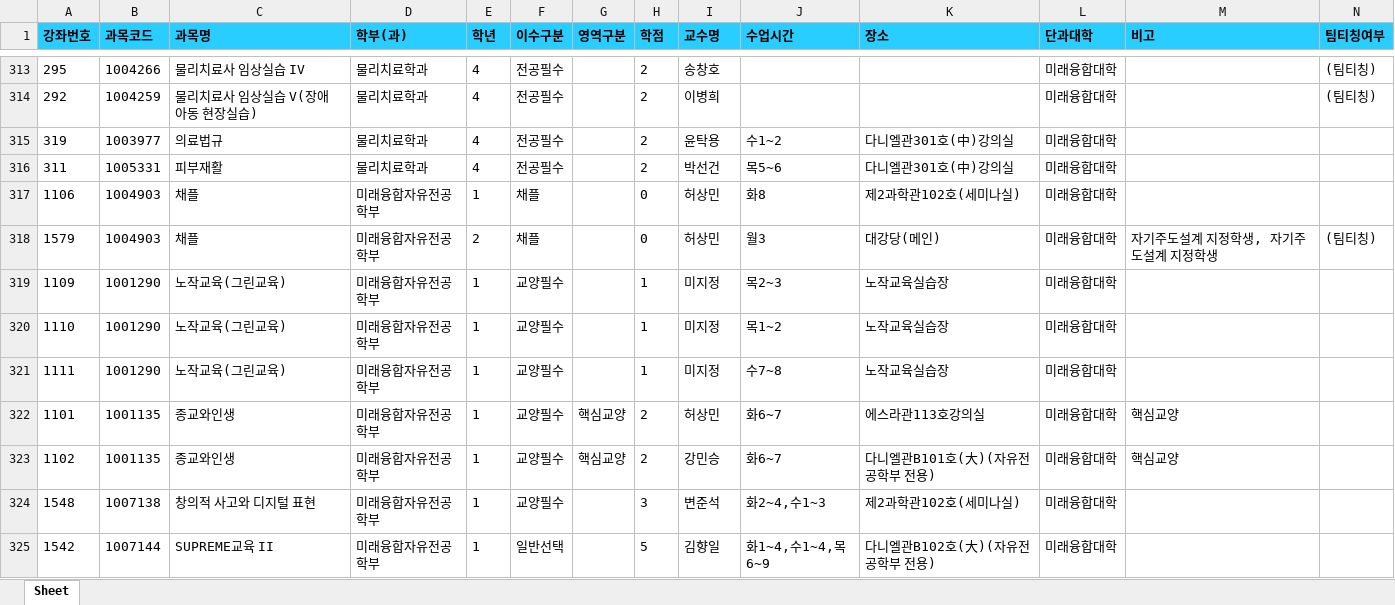
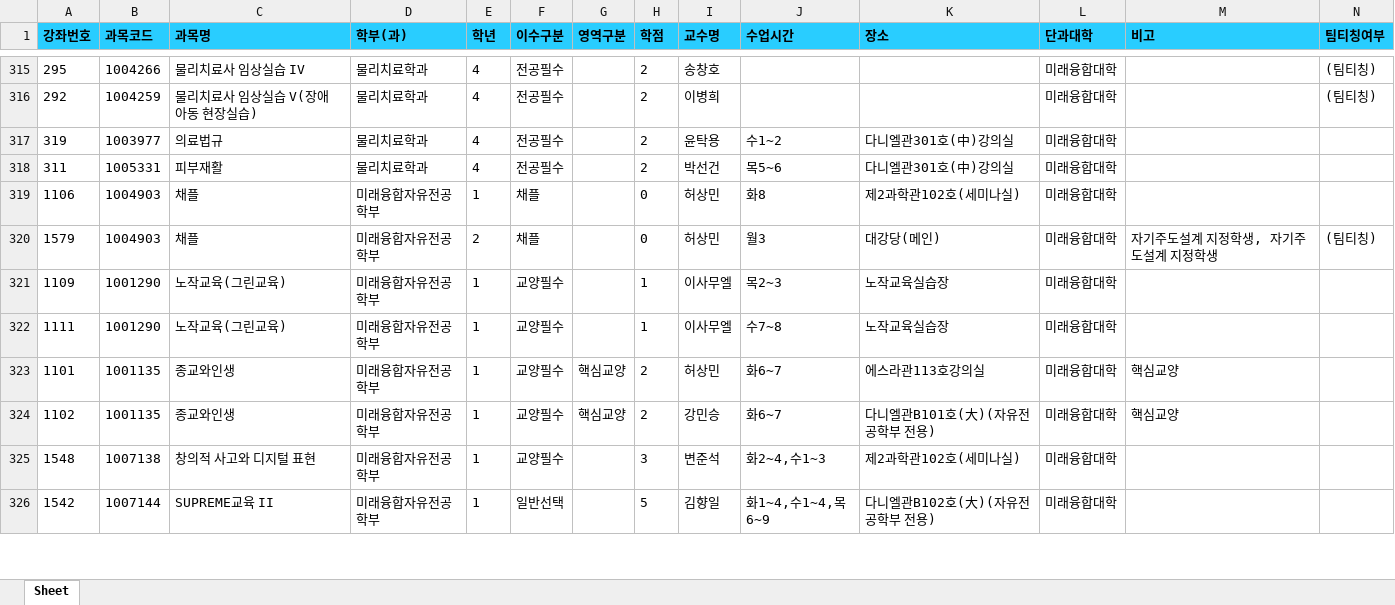
Before and after one commit to syu-kr/lecture.syu.kr-everytime, an Excel workbook: data/2026년 2학기 정규 시간표.xlsx, sheet Sheet, drawn as a sheet; only a part is shown, gaps mark what is left out; values as stored, in another font and other column widths than the file's, no borders; removed rows and columns are numbered as before the commit, all else as after; the diff covers the shown part only; the diff names each change by its address in the sheet, - before the commit and + after, or states it on an @@ line.

Commit message:
chore(data): add 2026-2 data files ('26.08.01)

```diff
--- a/data/2026년 2학기 정규 시간표.xlsx (sheet Sheet)
+++ b/data/2026년 2학기 정규 시간표.xlsx (sheet Sheet)
-I321 (교수명): 미지정
+I321 (교수명): 이사무엘
-row 320: 1110 | 1001290 | 노작교육(그린교육) | 미래융합자유전공학부 | 1 | 교양필수 |  | 1 | 미지정 | 목1~2 | 노작교육실습장 | 미래융합대학
-I322 (교수명): 미지정
+I322 (교수명): 이사무엘
```
Also changed, not shown: 7 added rows, 2 removed rows and 70 edited cells elsewhere in this sheet, 1 other file.
